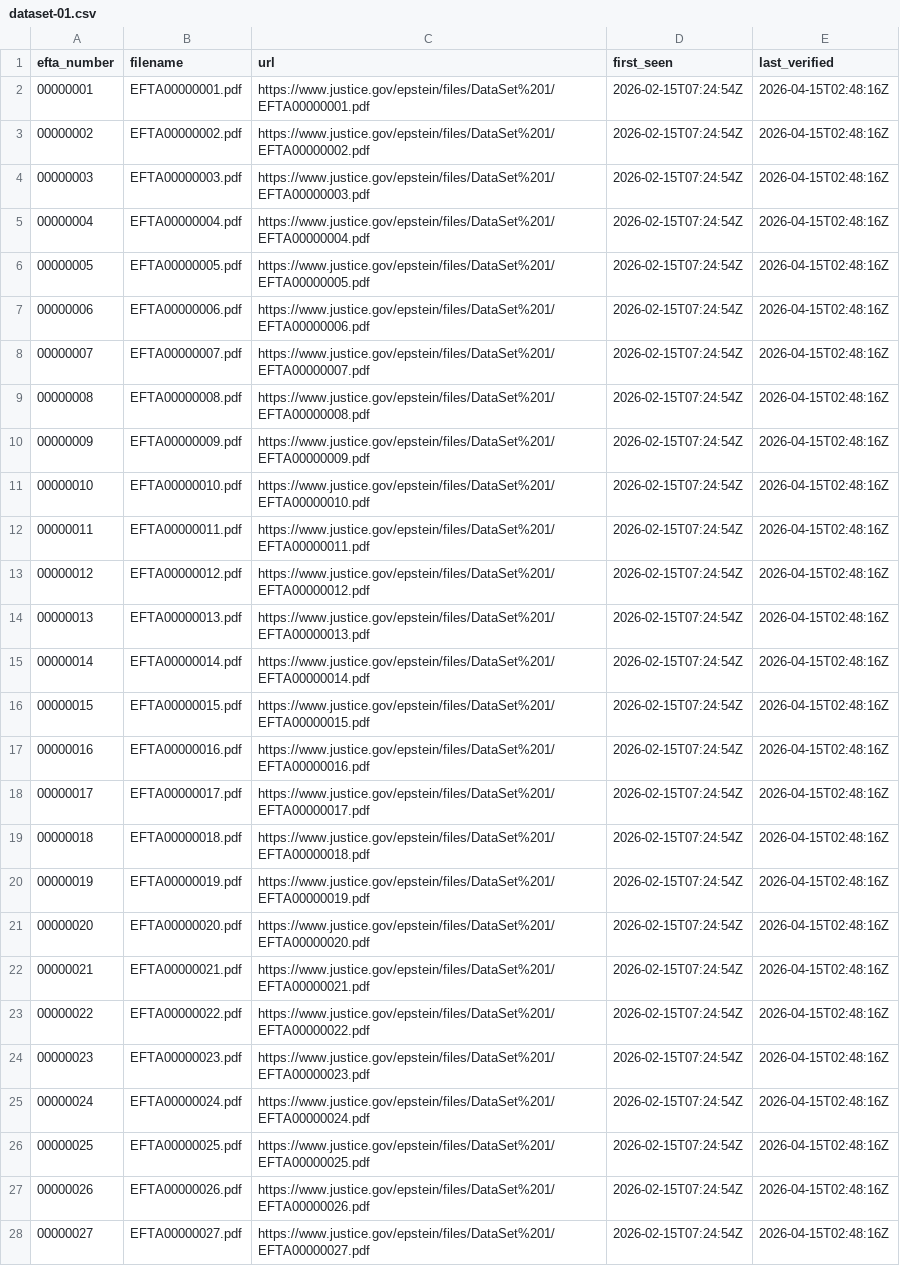
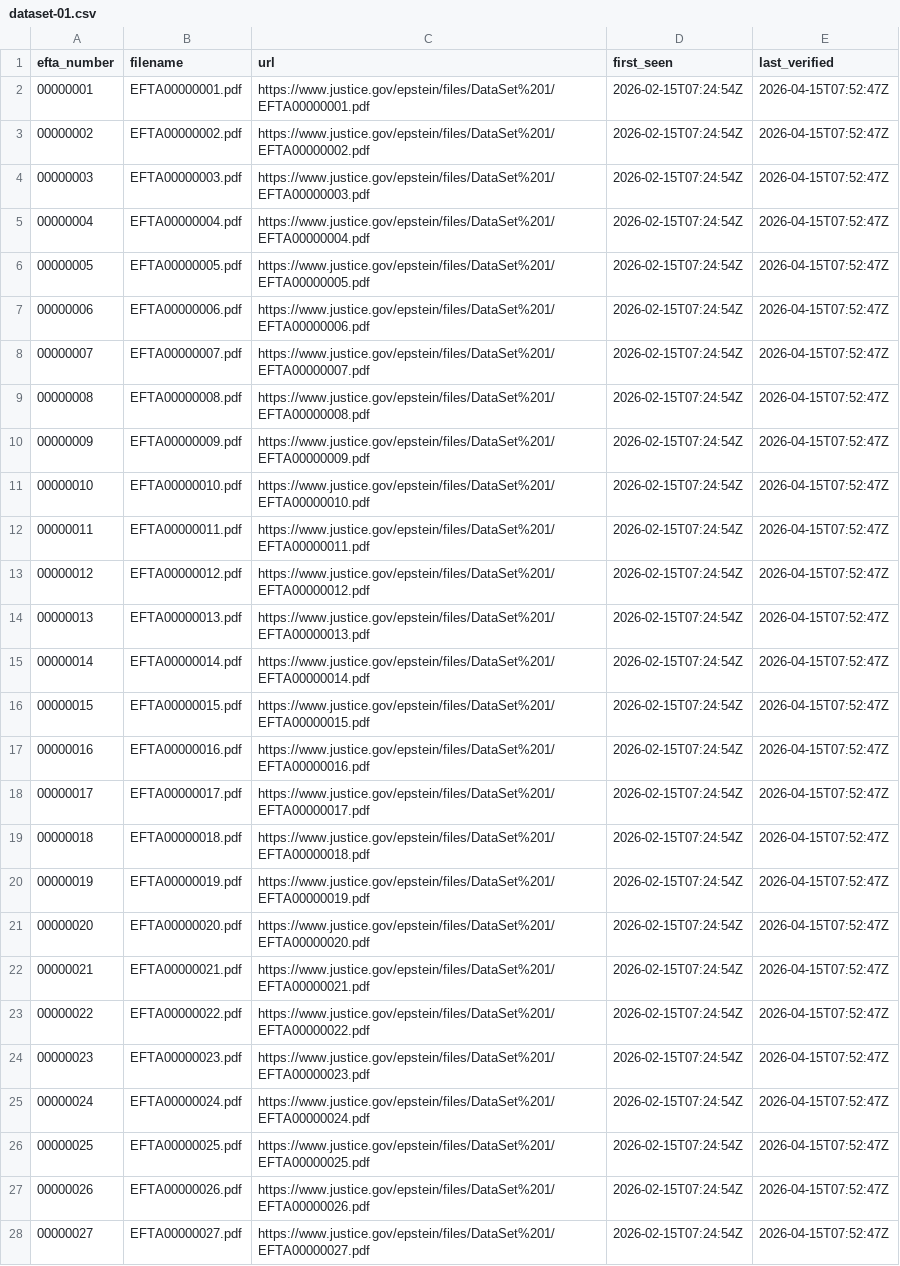
Before and after one commit to Ringmast4r/Epstein, a CSV file: manifests/dataset-01.csv, drawn as a sheet; only a part is shown; the diff covers the shown part only; the diff names each change by its address in the sheet, - before the commit and + after, or states it on an @@ line.

```diff
--- a/manifests/dataset-01.csv
+++ b/manifests/dataset-01.csv
-E2:E28 (last_verified): 2026-04-15T02:48:16Z
+E2:E28 (last_verified): 2026-04-15T07:52:47Z
```
Also changed, not shown: 23 edited cells elsewhere in this file, manifests/dataset-02.csv, manifests/dataset-03.csv, 7 other files.
